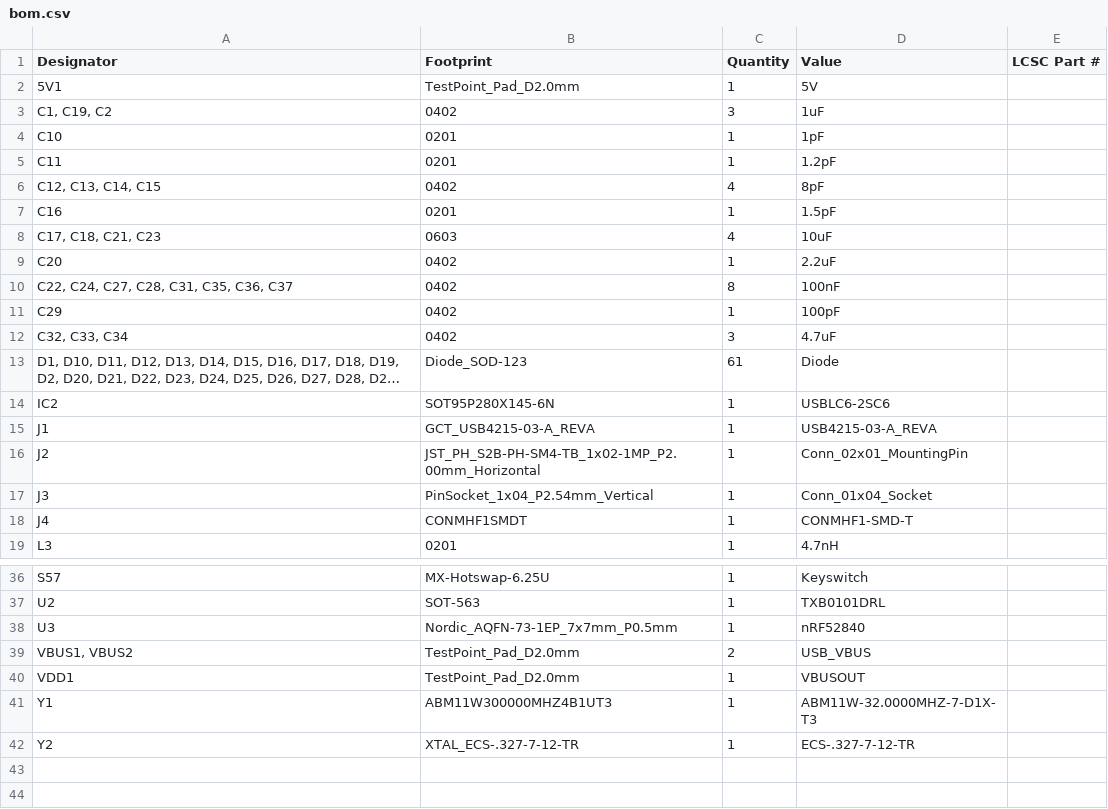
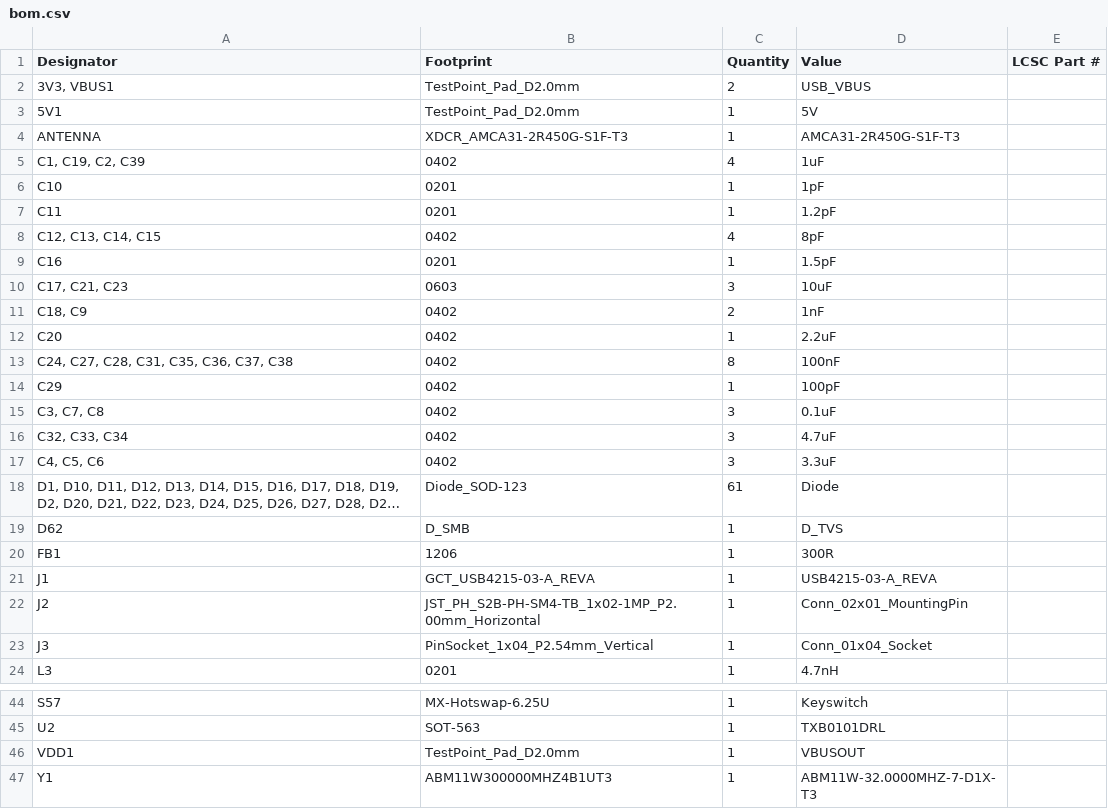
Before and after one commit to dac63701/60WKeyboard, a CSV file: production/bom.csv, drawn as a sheet; only a part is shown, gaps mark what is left out; the shorter side is filled out with more unchanged rows; long unchanged cells end in …; removed rows and columns are numbered as before the commit, all else as after; the diff covers the shown part only; the diff names each change by its address in the sheet, - before the commit and + after, or states it on an @@ line.

```diff
--- a/production/bom.csv
+++ b/production/bom.csv
+row 2: 3V3, VBUS1 | TestPoint_Pad_D2.0mm | 2 | USB_VBUS
+row 4: ANTENNA | XDCR_AMCA31-2R450G-S1F-T3 | 1 | AMCA31-2R450G-S1F-T3
-A5 (Designator): C1, C19, C2
+A5 (Designator): C1, C19, C2, C39
-C5 (Quantity): 3
+C5 (Quantity): 4
-A10 (Designator): C17, C18, C21, C23
+A10 (Designator): C17, C21, C23
-C10 (Quantity): 4
+C10 (Quantity): 3
+row 11: C18, C9 | 0402 | 2 | 1nF
-A13 (Designator): C22, C24, C27, C28, C31, C35, C36, C37
+A13 (Designator): C24, C27, C28, C31, C35, C36, C37, C38
+row 15: C3, C7, C8 | 0402 | 3 | 0.1uF
+row 17: C4, C5, C6 | 0402 | 3 | 3.3uF
-row 14: IC2 | SOT95P280X145-6N | 1 | USBLC6-2SC6
+row 19: D62 | D_SMB | 1 | D_TVS
+row 20: FB1 | 1206 | 1 | 300R
-row 18: J4 | CONMHF1SMDT | 1 | CONMHF1-SMD-T
-row 38: U3 | Nordic_AQFN-73-1EP_7x7mm_P0.5mm | 1 | nRF52840
-row 39: VBUS1, VBUS2 | TestPoint_Pad_D2.0mm | 2 | USB_VBUS
```
Also changed, not shown: 3 added rows elsewhere in this file, production/designators.csv, production/positions.csv, 23 other files.
